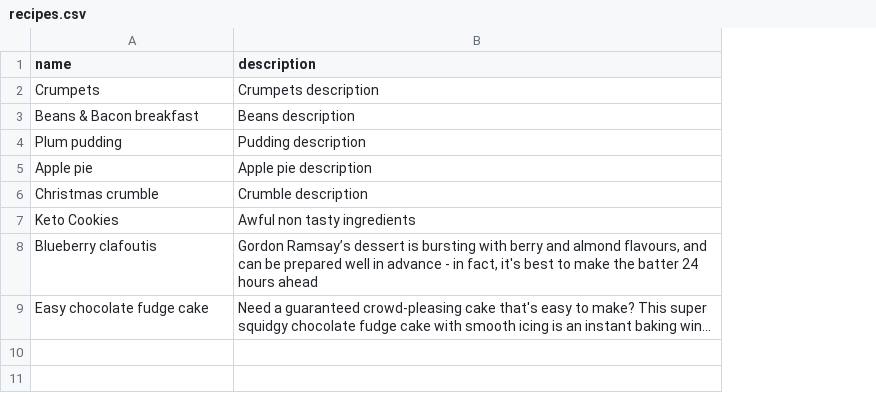
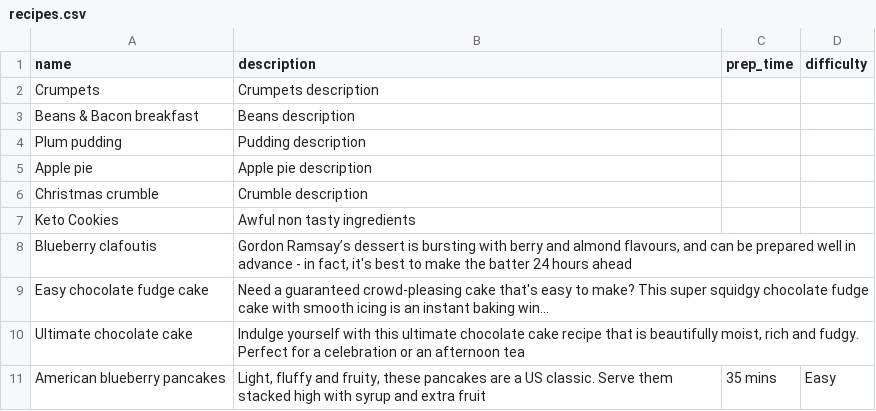
Before and after one commit to syrashid/livecode, a CSV file: OOP/cookbook-d2-reboot/batch 404/lib/recipes.csv, drawn as a sheet; the diff names each change by its address in the sheet, - before the commit and + after, or states it on an @@ line.

Commit message:
ARCH: Added preptime and difficulty to recipes

```diff
--- a/OOP/cookbook-d2-reboot/batch 404/lib/recipes.csv
+++ b/OOP/cookbook-d2-reboot/batch 404/lib/recipes.csv
+column C (prep_time), empty
+column D (difficulty), empty
+row 10: Ultimate chocolate cake | Indulge yourself with this ultimate chocolate cake recipe that is beautifully moist, rich and fudgy. Perfect for a celebration or an afternoon tea
+row 11: American blueberry pancakes | Light, fluffy and fruity, these pancakes are a US classic. Serve them stacked high with syrup and extra fruit | 35 mins | Easy
```
Also changed, not shown: 4 other files.
